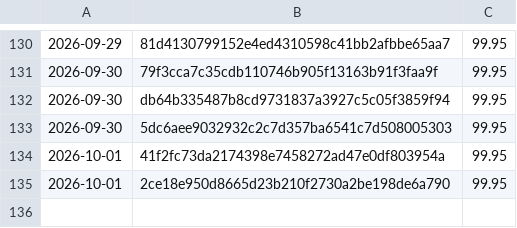
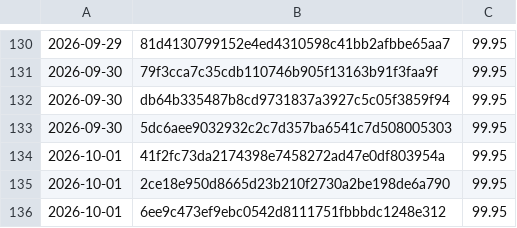
Before and after one commit to Danathar/sensi, a CSV file: coverage-trend.csv, drawn as a sheet; only a part is shown, gaps mark what is left out.

```diff
--- a/coverage-trend.csv
+++ b/coverage-trend.csv
@@ -135 +135,2 @@
 2026-10-01,2ce18e950d8665d23b210f2730a2be198de6a790,99.95
+2026-10-01,6ee9c473ef9ebc0542d8111751fbbbdc1248e312,99.95
```
